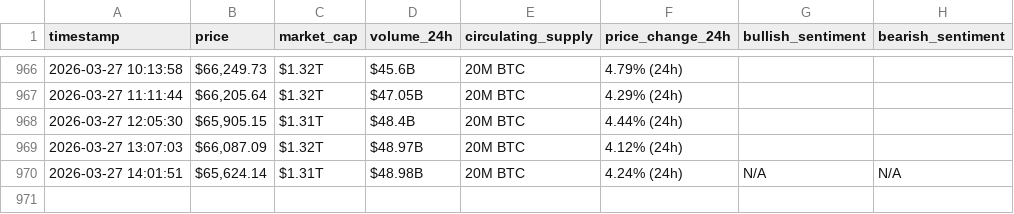
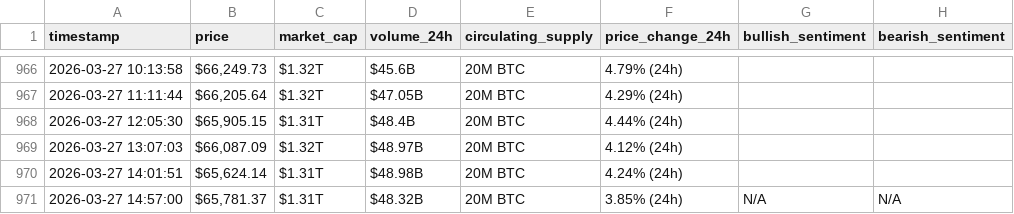
Before and after one commit to Bahaa204/Web-Scraping-Automation, a CSV file: bitcoin_hourly_data.csv, drawn as a sheet; only a part is shown, gaps mark what is left out.

```diff
--- a/bitcoin_hourly_data.csv
+++ b/bitcoin_hourly_data.csv
@@ -969,2 +969,3 @@ timestamp,price,market_cap,volume_24h,circulating_supply,price_change_24h,bullis
 2026-03-27 13:07:03,"$66,087.09",$1.32T,$48.97B,20M BTC,4.12% (24h),,
-2026-03-27 14:01:51,"$65,624.14",$1.31T,$48.98B,20M BTC,4.24% (24h),N/A,N/A
+2026-03-27 14:01:51,"$65,624.14",$1.31T,$48.98B,20M BTC,4.24% (24h),,
+2026-03-27 14:57:00,"$65,781.37",$1.31T,$48.32B,20M BTC,3.85% (24h),N/A,N/A
```
